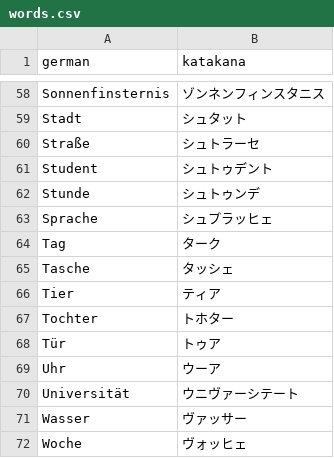
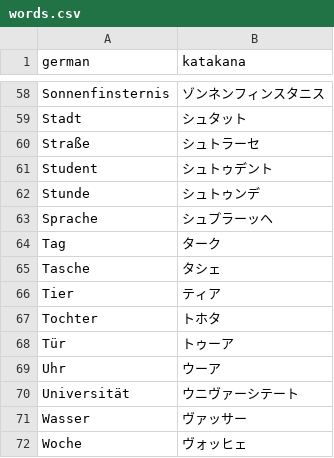
Before and after one commit to schmxtz/jptranscription, a CSV file: words.csv, drawn as a sheet; only a part is shown, gaps mark what is left out.

```diff
--- a/words.csv
+++ b/words.csv
@@ -62,8 +62,8 @@ Student,シュトゥデント
 Stunde,シュトゥンデ
-Sprache,シュプラッヒェ
+Sprache,シュプラーッヘ
 Tag,ターク
-Tasche,タッシェ
+Tasche,タシェ
 Tier,ティア
-Tochter,トホター
-Tür,トゥア
+Tochter,トホタ
+Tür,トゥーア
 Uhr,ウーア
```
Also changed, not shown: 1 other file.
